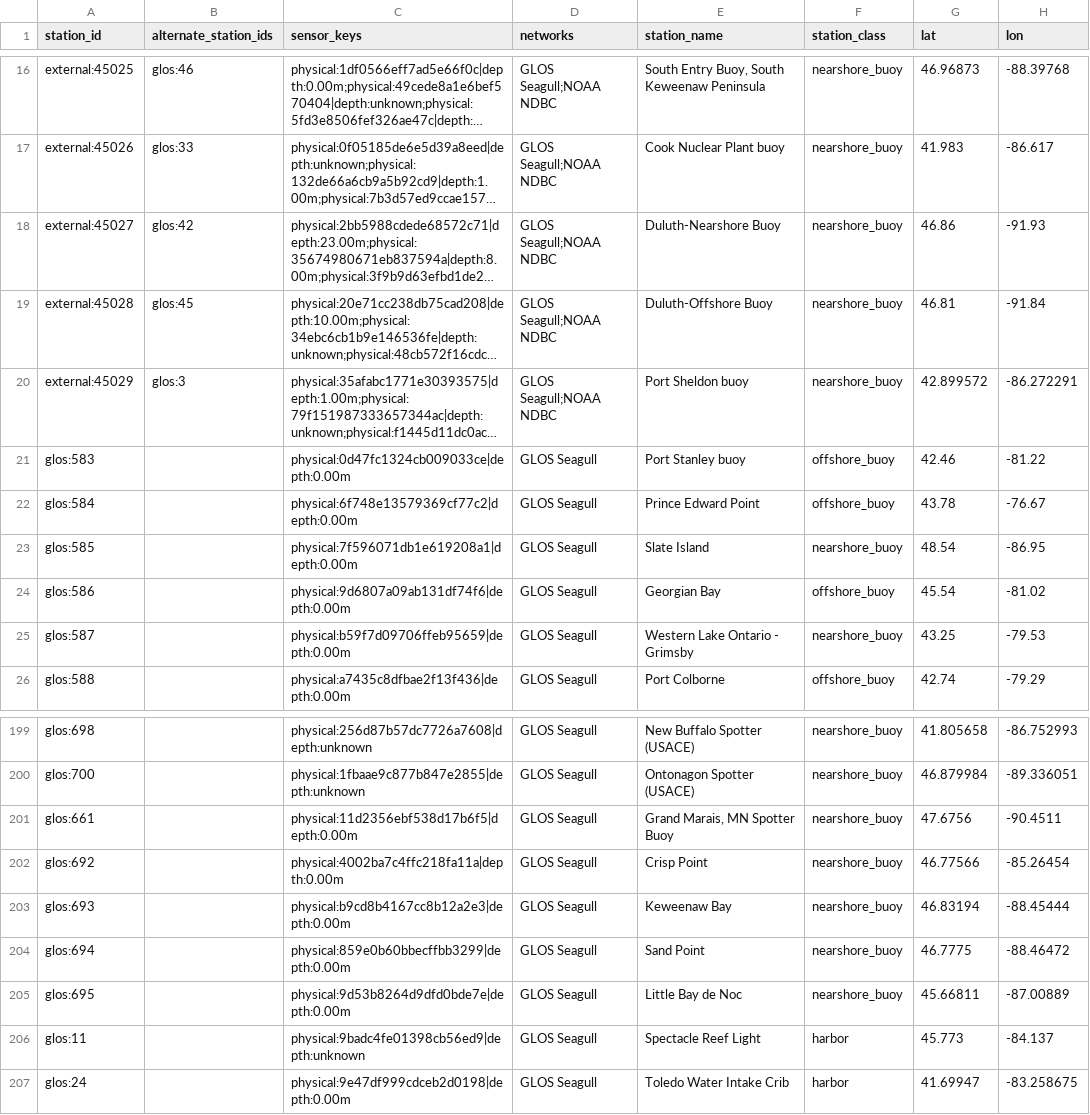
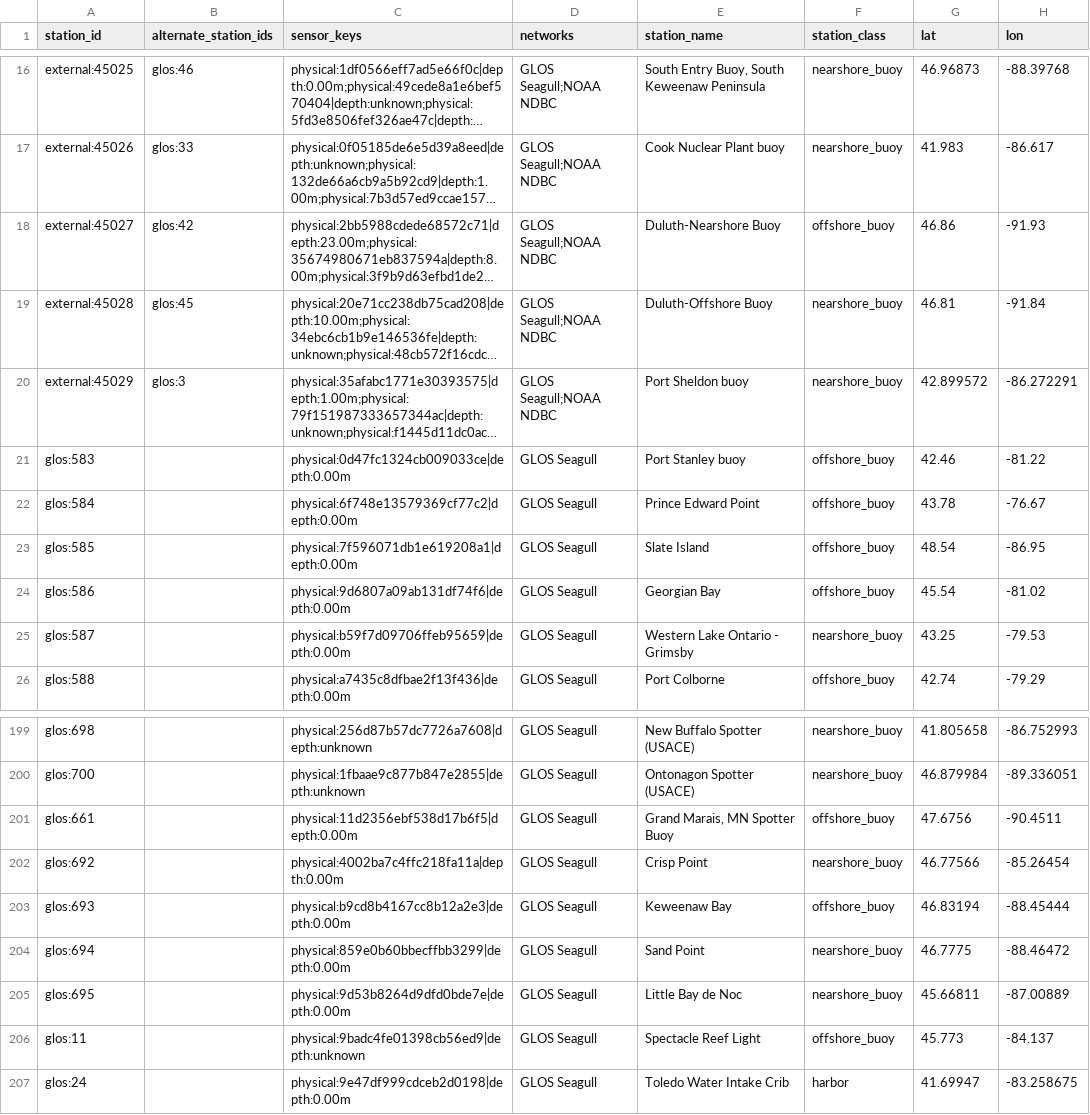
Before and after one commit to bkentros/TightLines-AI-V1, a CSV file: TightLinesAI/web/lake-map/job/research/stations_v1.csv, drawn as a sheet; only a part is shown, gaps mark what is left out; long unchanged cells end in …; the diff names each change by its address in the sheet, - before the commit and + after, or states it on an @@ line.

```diff
--- a/TightLinesAI/web/lake-map/job/research/stations_v1.csv
+++ b/TightLinesAI/web/lake-map/job/research/stations_v1.csv
-F18 (station_class): nearshore_buoy
+F18 (station_class): offshore_buoy
-F23 (station_class): nearshore_buoy
+F23 (station_class): offshore_buoy
-F201 (station_class): nearshore_buoy
+F201 (station_class): offshore_buoy
-F203 (station_class): nearshore_buoy
+F203 (station_class): offshore_buoy
-F206 (station_class): harbor
+F206 (station_class): offshore_buoy
```
Also changed, not shown: 14 other files.
